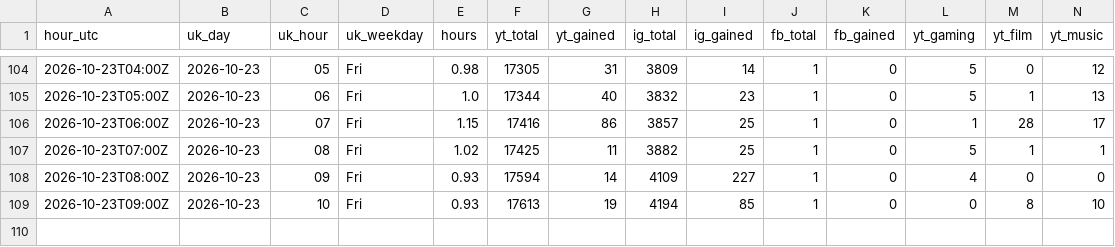
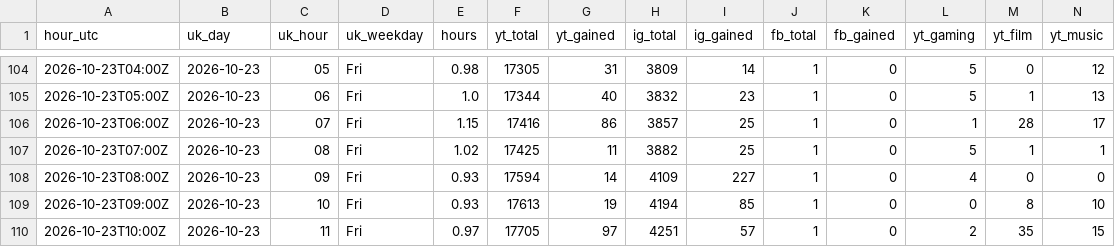
Before and after one commit to quickplay-studio/quickplay-autopilot, a CSV file: analytics/hourly.csv, drawn as a sheet; only a part is shown, gaps mark what is left out; rows hold the shown columns only; the diff names each change by its address in the sheet, - before the commit and + after, or states it on an @@ line.

Commit message:
Hourly numbers 2026-10-23 10:38

```diff
--- a/analytics/hourly.csv
+++ b/analytics/hourly.csv
+row 110: 2026-10-23T10:00Z | 2026-10-23 | 11 | Fri | 0.97 | 17705 | 97 | 4251 | 57 | 1 | 0 | 2 | 35 | 15
```
Also changed, not shown: analytics/breakouts.csv, analytics/daily.csv, 14 other files.
